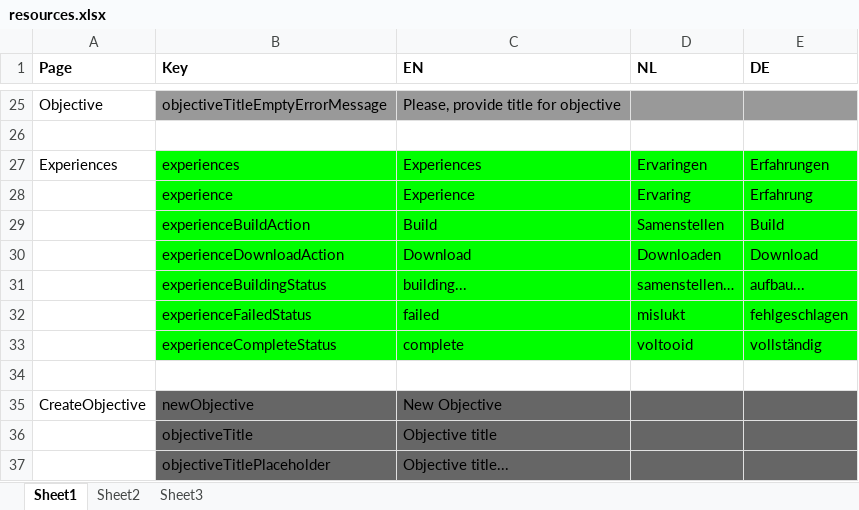
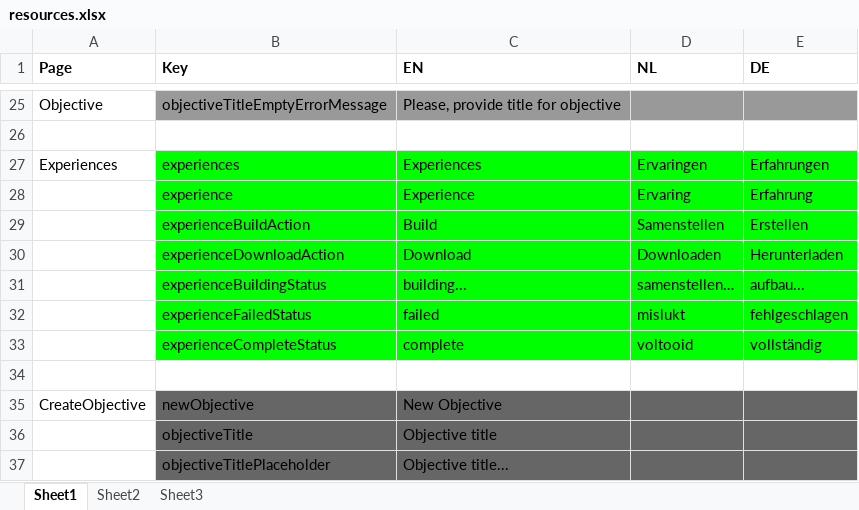
Before and after one commit to jaw4ik/assessment, an Excel workbook: sources/easygenerator.Web/App/localization/resources.xlsx, sheet Sheet1, drawn as a sheet; only a part is shown, gaps mark what is left out; values as stored, in another font and other column widths than the file's, no borders; the diff names each change by its address in the sheet, - before the commit and + after, or states it on an @@ line.

Commit message:
add localization de EWD-22142 - Build Experience
Former-commit-id: e4f31c18d52e95d8e13a2f1996c67fa6923fe6f5

```diff
--- a/sources/easygenerator.Web/App/localization/resources.xlsx (sheet Sheet1)
+++ b/sources/easygenerator.Web/App/localization/resources.xlsx (sheet Sheet1)
-E29 (DE): Build
+E29 (DE): Erstellen
-E30 (DE): Download
+E30 (DE): Herunterladen
```
Also changed, not shown: 1 other file.
